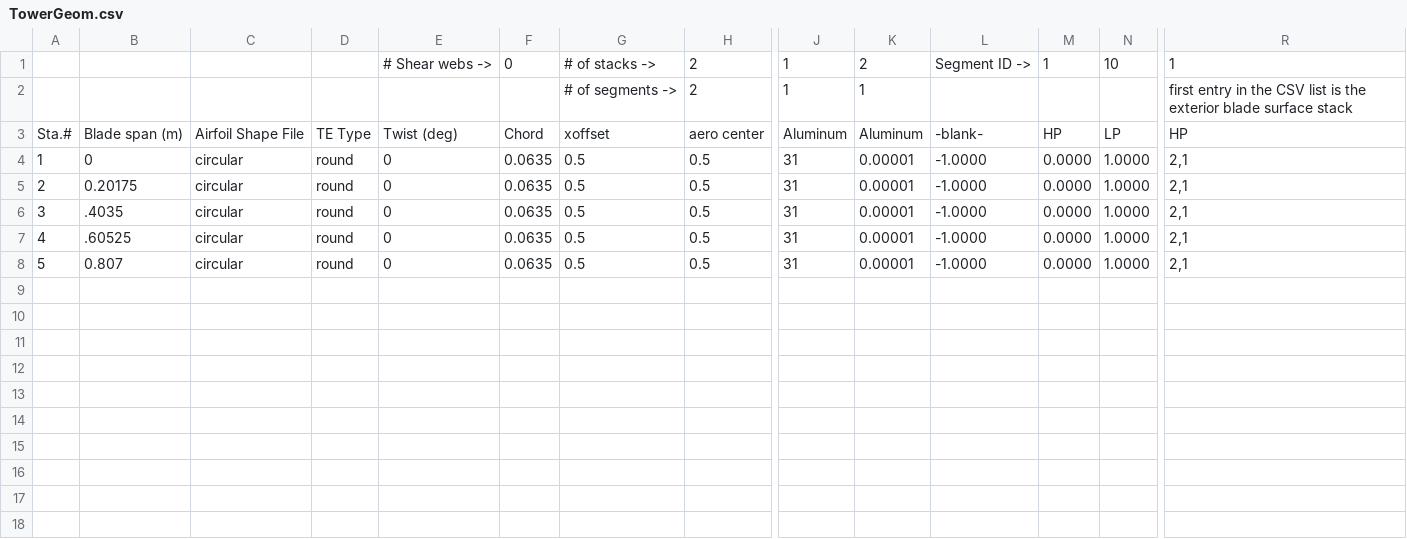
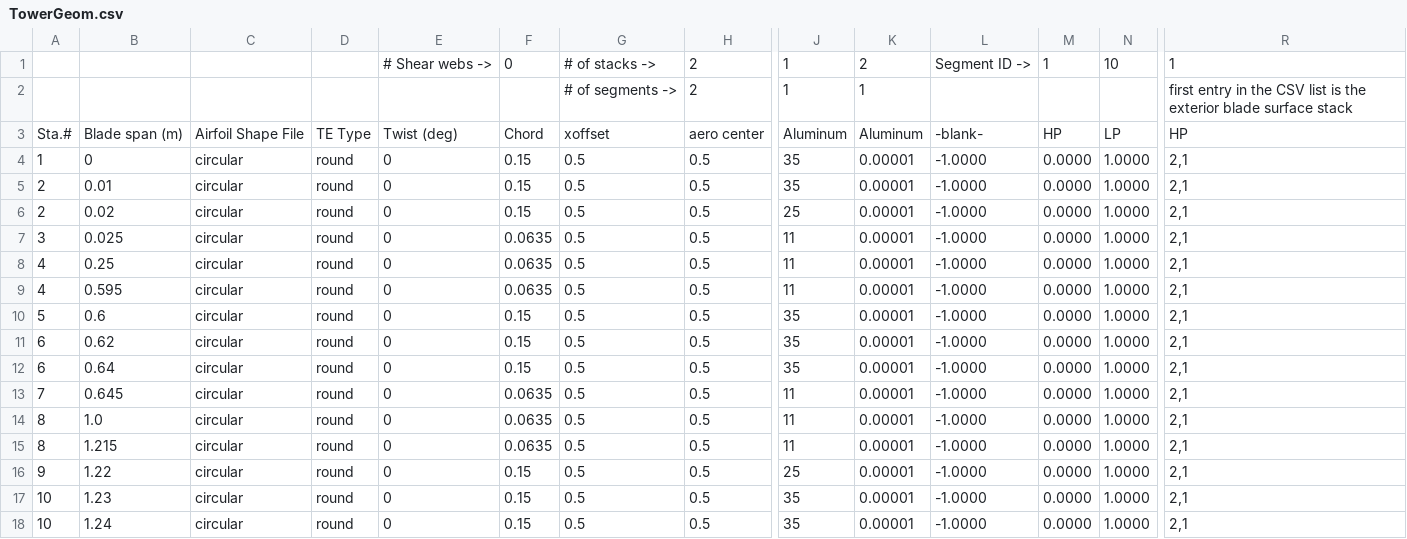
Before and after one commit to kbonney/OWENS.jl, a CSV file: examples/RM2/TowerGeom.csv, drawn as a sheet; only a part is shown, gaps mark what is left out; addresses are those after the commit; rows hold the shown columns only; the diff names each change by its address in the sheet, - before the commit and + after, or states it on an @@ line.

```diff
--- a/examples/RM2/TowerGeom.csv
+++ b/examples/RM2/TowerGeom.csv
-F4:F5: 0.0635
+F4:F5: 0.15
-J4:J5: 31
+J4:J5: 35
-B5: 0.20175
+B5: 0.01
+row 6: 2 | 0.02 | circular | round | 0 | 0.15 | 0.5 | 0.5 | 25 | 0.00001 | -1.0000 | 0.0000 | 1.0000 | 2,1
-B7: .4035
+B7: 0.025
-J7:J9: 31
+J7:J9: 11
-B8: .60525
+B8: 0.25
-A9: 5
+A9: 4
-B9: 0.807
+B9: 0.595
+row 10: 5 | 0.6 | circular | round | 0 | 0.15 | 0.5 | 0.5 | 35 | 0.00001 | -1.0000 | 0.0000 | 1.0000 | 2,1
+row 11: 6 | 0.62 | circular | round | 0 | 0.15 | 0.5 | 0.5 | 35 | 0.00001 | -1.0000 | 0.0000 | 1.0000 | 2,1
+row 12: 6 | 0.64 | circular | round | 0 | 0.15 | 0.5 | 0.5 | 35 | 0.00001 | -1.0000 | 0.0000 | 1.0000 | 2,1
+row 13: 7 | 0.645 | circular | round | 0 | 0.0635 | 0.5 | 0.5 | 11 | 0.00001 | -1.0000 | 0.0000 | 1.0000 | 2,1
+row 14: 8 | 1.0 | circular | round | 0 | 0.0635 | 0.5 | 0.5 | 11 | 0.00001 | -1.0000 | 0.0000 | 1.0000 | 2,1
+row 15: 8 | 1.215 | circular | round | 0 | 0.0635 | 0.5 | 0.5 | 11 | 0.00001 | -1.0000 | 0.0000 | 1.0000 | 2,1
+row 16: 9 | 1.22 | circular | round | 0 | 0.15 | 0.5 | 0.5 | 25 | 0.00001 | -1.0000 | 0.0000 | 1.0000 | 2,1
+row 17: 10 | 1.23 | circular | round | 0 | 0.15 | 0.5 | 0.5 | 35 | 0.00001 | -1.0000 | 0.0000 | 1.0000 | 2,1
+row 18: 10 | 1.24 | circular | round | 0 | 0.15 | 0.5 | 0.5 | 35 | 0.00001 | -1.0000 | 0.0000 | 1.0000 | 2,1
```
Also changed, not shown: examples/RM2/GeomBlades.csv, examples/RM2/GeomStruts.csv, 6 other files.
